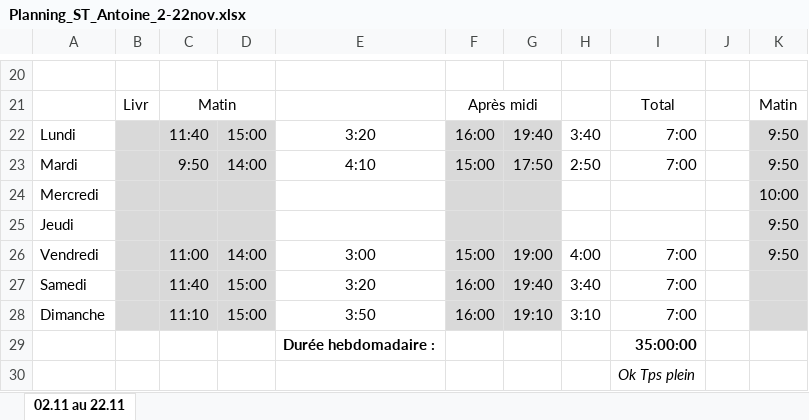
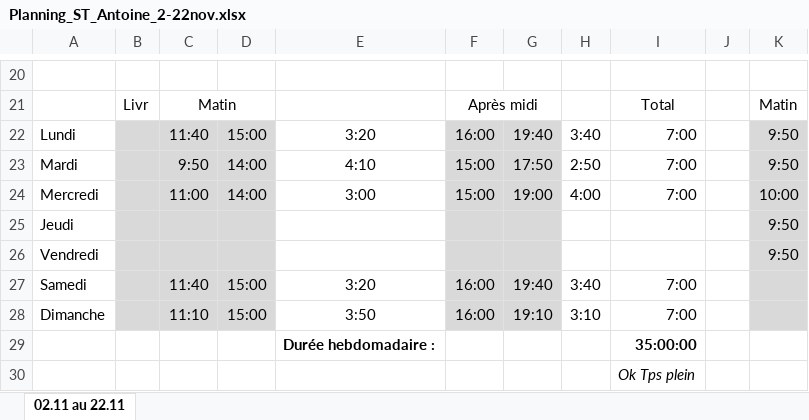
Before and after one commit to mohaaaaa395-cpu/Plannings-, an Excel workbook: Planning_ST_Antoine_2-22nov.xlsx, sheet 02.11 au 22.11, drawn as a sheet; only a part is shown, gaps mark what is left out; values as stored, in another font and other column widths than the file's, no borders; the diff names each change by its address in the sheet, - before the commit and + after, or states it on an @@ line.

```diff
--- a/Planning_ST_Antoine_2-22nov.xlsx (sheet 02.11 au 22.11)
+++ b/Planning_ST_Antoine_2-22nov.xlsx (sheet 02.11 au 22.11)
-C24: (empty)
+C24: 11:00
-D24: (empty)
+D24: 14:00
-E24: (empty)
+E24: 3:00
-F24: (empty)
+F24: 15:00
-G24: (empty)
+G24: 19:00
-H24: (empty)
+H24: 4:00
-I24: (empty)
+I24: 7:00
-C26: 11:00
+C26: (empty)
-D26: 14:00
+D26: (empty)
-E26: 3:00
+E26: (empty)
-F26: 15:00
+F26: (empty)
-G26: 19:00
+G26: (empty)
-H26: 4:00
+H26: (empty)
-I26: 7:00
+I26: (empty)
```
Also changed, not shown: Planning_2-22nov.xlsx, 1 other file.
